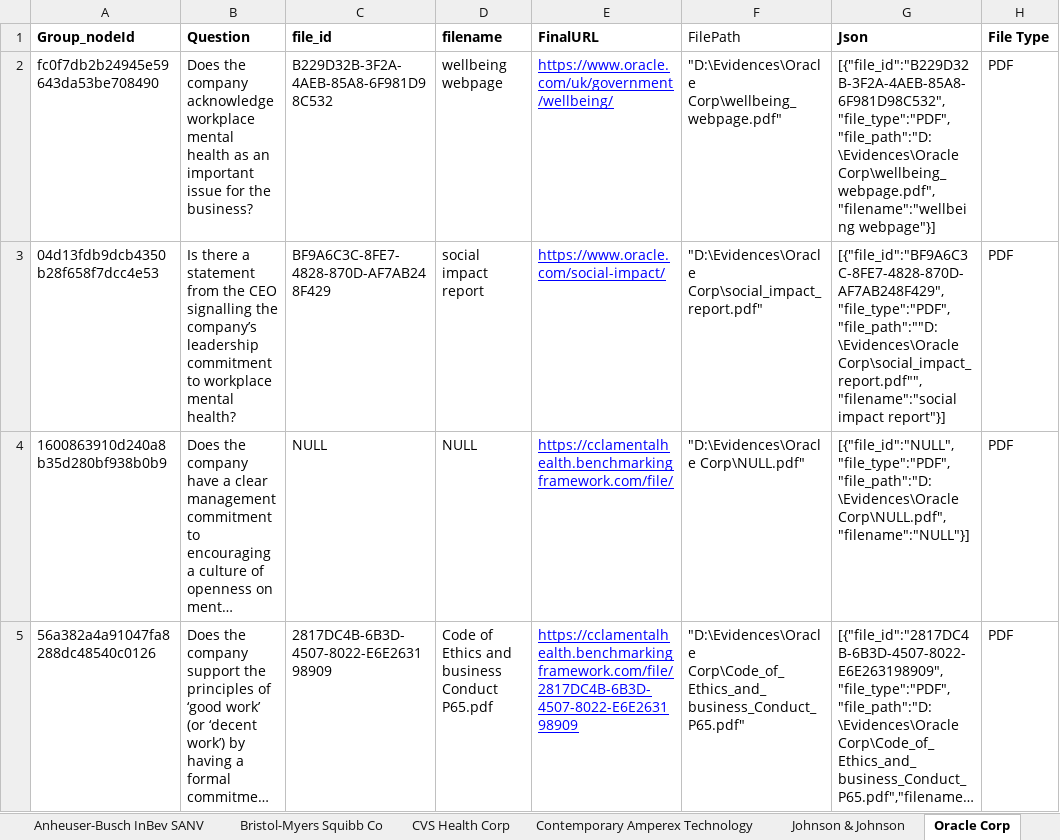
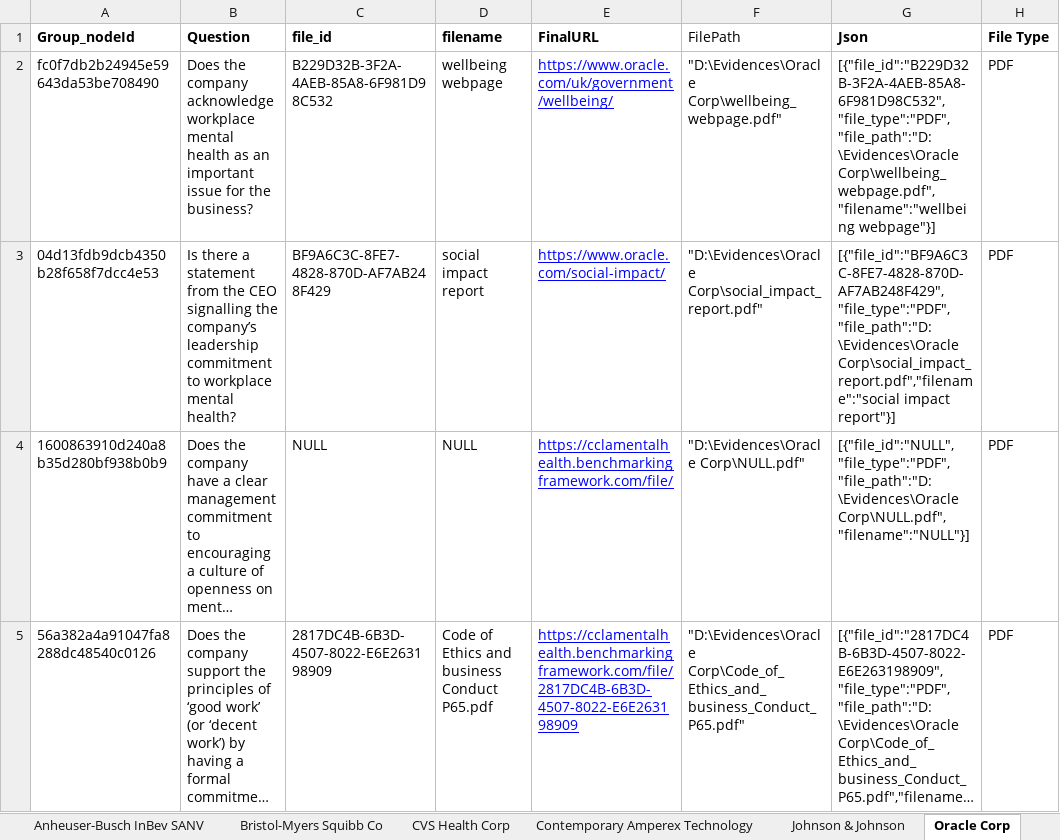
Before and after one commit to GowravSai26/RAG-For-Evaluation, an Excel workbook: data/RAG Evals.xlsx, sheet Oracle Corp, drawn as a sheet; only a part is shown; long unchanged cells end in …; values as stored, in another font and other column widths than the file's, no borders; the diff names each change by its address in the sheet, - before the commit and + after, or states it on an @@ line.

```diff
--- a/data/RAG Evals.xlsx (sheet Oracle Corp)
+++ b/data/RAG Evals.xlsx (sheet Oracle Corp)
-G3 (Json): [{"file_id":"BF9A6C3C-8FE7-4828-870D-AF7AB248F429","file_type":"PDF","file_path":""D:\Evidences\Oracle Corp\social_impact_report.pdf"","filename":"social impact report"}]
+G3 (Json): [{"file_id":"BF9A6C3C-8FE7-4828-870D-AF7AB248F429","file_type":"PDF","file_path":"D:\Evidences\Oracle Corp\social_impact_report.pdf","filename":"social impact report"}]
```
Also changed, not shown: sheet AbbVie Inc, sheet CVS Health Corp.
